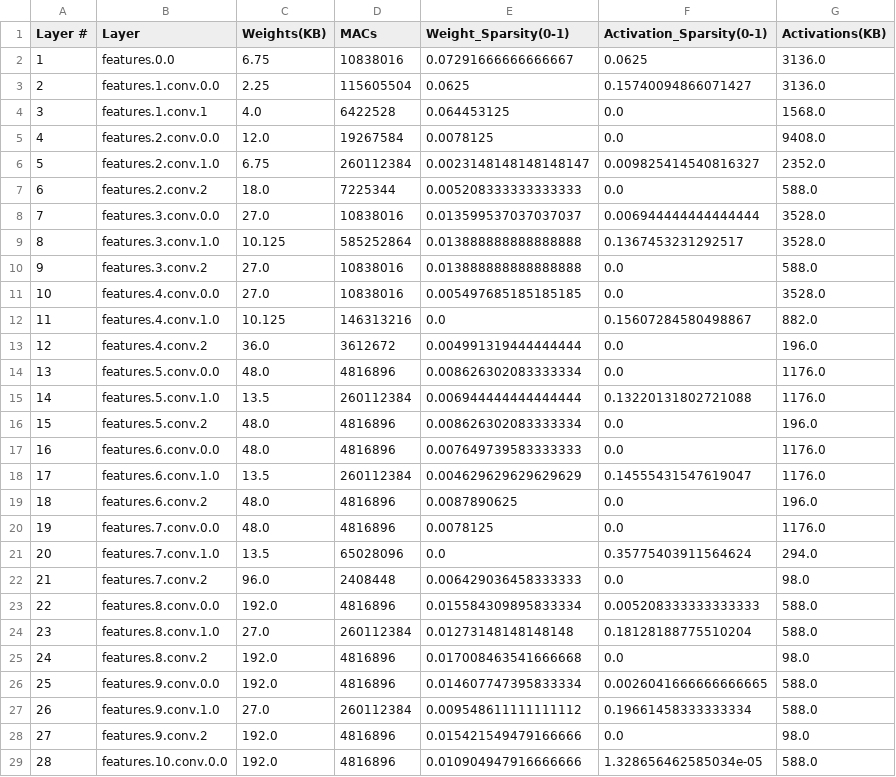
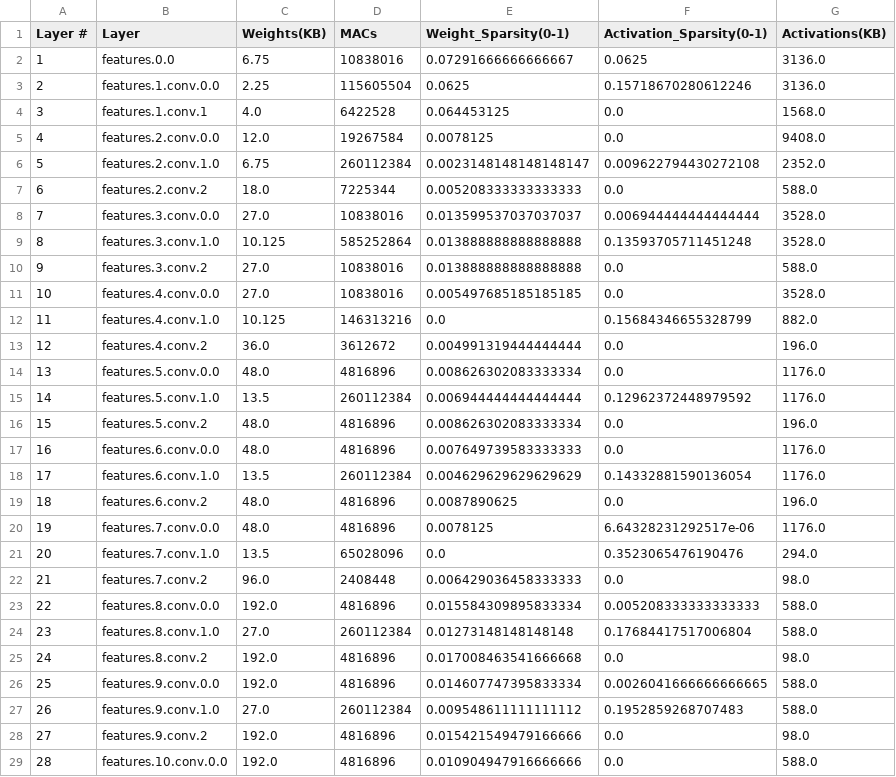
Before and after one commit to CemBeast/Hetero-OU, a CSV file: workloads/mobilenetv2_stats.csv, drawn as a sheet; only a part is shown; the diff covers the shown part only.

```diff
--- a/workloads/mobilenetv2_stats.csv
+++ b/workloads/mobilenetv2_stats.csv
@@ -2,28 +2,28 @@ Layer #,Layer,Weights(KB),MACs,Weight_Sparsity(0-1),Activation_Sparsity(0-1),Act
 1,features.0.0,6.75,10838016,0.07291666666666667,0.0625,3136.0
-2,features.1.conv.0.0,2.25,115605504,0.0625,0.15740094866071427,3136.0
+2,features.1.conv.0.0,2.25,115605504,0.0625,0.15718670280612246,3136.0
 3,features.1.conv.1,4.0,6422528,0.064453125,0.0,1568.0
 4,features.2.conv.0.0,12.0,19267584,0.0078125,0.0,9408.0
-5,features.2.conv.1.0,6.75,260112384,0.0023148148148148147,0.009825414540816327,2352.0
+5,features.2.conv.1.0,6.75,260112384,0.0023148148148148147,0.009622794430272108,2352.0
 6,features.2.conv.2,18.0,7225344,0.005208333333333333,0.0,588.0
 7,features.3.conv.0.0,27.0,10838016,0.013599537037037037,0.006944444444444444,3528.0
-8,features.3.conv.1.0,10.125,585252864,0.013888888888888888,0.1367453231292517,3528.0
+8,features.3.conv.1.0,10.125,585252864,0.013888888888888888,0.13593705711451248,3528.0
 9,features.3.conv.2,27.0,10838016,0.013888888888888888,0.0,588.0
 10,features.4.conv.0.0,27.0,10838016,0.005497685185185185,0.0,3528.0
-11,features.4.conv.1.0,10.125,146313216,0.0,0.15607284580498867,882.0
+11,features.4.conv.1.0,10.125,146313216,0.0,0.15684346655328799,882.0
 12,features.4.conv.2,36.0,3612672,0.004991319444444444,0.0,196.0
 13,features.5.conv.0.0,48.0,4816896,0.008626302083333334,0.0,1176.0
-14,features.5.conv.1.0,13.5,260112384,0.006944444444444444,0.13220131802721088,1176.0
+14,features.5.conv.1.0,13.5,260112384,0.006944444444444444,0.12962372448979592,1176.0
 15,features.5.conv.2,48.0,4816896,0.008626302083333334,0.0,196.0
 16,features.6.conv.0.0,48.0,4816896,0.007649739583333333,0.0,1176.0
-17,features.6.conv.1.0,13.5,260112384,0.004629629629629629,0.14555431547619047,1176.0
+17,features.6.conv.1.0,13.5,260112384,0.004629629629629629,0.14332881590136054,1176.0
 18,features.6.conv.2,48.0,4816896,0.0087890625,0.0,196.0
-19,features.7.conv.0.0,48.0,4816896,0.0078125,0.0,1176.0
-20,features.7.conv.1.0,13.5,65028096,0.0,0.35775403911564624,294.0
+19,features.7.conv.0.0,48.0,4816896,0.0078125,6.64328231292517e-06,1176.0
+20,features.7.conv.1.0,13.5,65028096,0.0,0.3523065476190476,294.0
 21,features.7.conv.2,96.0,2408448,0.006429036458333333,0.0,98.0
 22,features.8.conv.0.0,192.0,4816896,0.015584309895833334,0.005208333333333333,588.0
-23,features.8.conv.1.0,27.0,260112384,0.01273148148148148,0.18128188775510204,588.0
+23,features.8.conv.1.0,27.0,260112384,0.01273148148148148,0.17684417517006804,588.0
 24,features.8.conv.2,192.0,4816896,0.017008463541666668,0.0,98.0
 25,features.9.conv.0.0,192.0,4816896,0.014607747395833334,0.0026041666666666665,588.0
-26,features.9.conv.1.0,27.0,260112384,0.009548611111111112,0.19661458333333334,588.0
+26,features.9.conv.1.0,27.0,260112384,0.009548611111111112,0.1952859268707483,588.0
 27,features.9.conv.2,192.0,4816896,0.015421549479166666,0.0,98.0
-28,features.10.conv.0.0,192.0,4816896,0.010904947916666666,1.328656462585034e-05,588.0
+28,features.10.conv.0.0,192.0,4816896,0.010904947916666666,0.0,588.0
```
Also changed, not shown: 8 edited cells elsewhere in this file, workloads/densenet121_stats.csv, workloads/resnet18_stats.csv, 3 other files.
